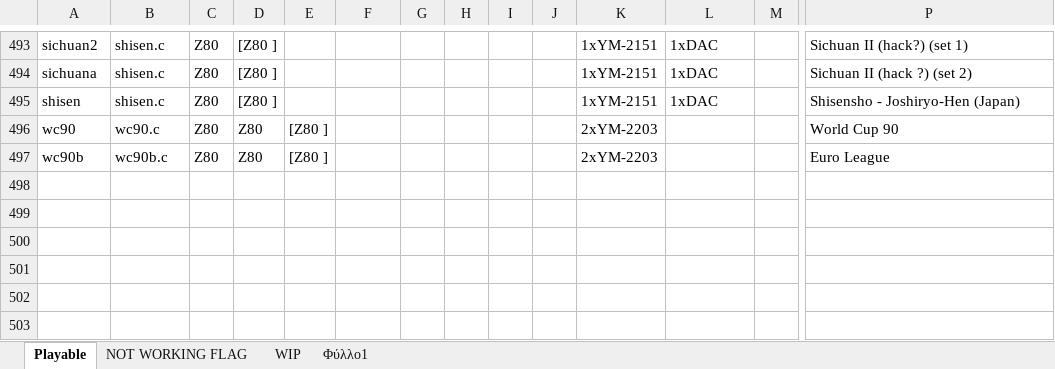
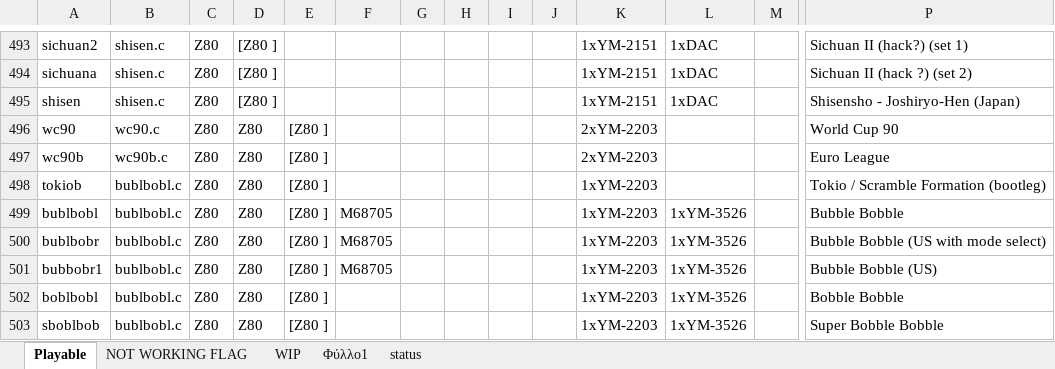
Before and after one commit to georgemoralis/arcadeflex-037b7-deprecated, an Excel workbook: compatibility_list.xlsx, sheet Playable, drawn as a sheet; only a part is shown, gaps mark what is left out; values as stored, in another font and other column widths than the file's, no borders; rows hold the shown columns only; the diff names each change by its address in the sheet, - before the commit and + after, or states it on an @@ line.

Commit message:
Added working bublbobl driver

```diff
--- a/compatibility_list.xlsx (sheet Playable)
+++ b/compatibility_list.xlsx (sheet Playable)
+sheet tab: status
+row 498: tokiob | bublbobl.c | Z80 | Z80 | [Z80 ] |  |  |  |  |  | 1xYM-2203 |  |  | Tokio / Scramble Formation (bootleg)
+row 499: bublbobl | bublbobl.c | Z80 | Z80 | [Z80 ] | M68705 |  |  |  |  | 1xYM-2203 | 1xYM-3526 |  | Bubble Bobble
+row 500: bublbobr | bublbobl.c | Z80 | Z80 | [Z80 ] | M68705 |  |  |  |  | 1xYM-2203 | 1xYM-3526 |  | Bubble Bobble (US with mode select)
+row 501: bubbobr1 | bublbobl.c | Z80 | Z80 | [Z80 ] | M68705 |  |  |  |  | 1xYM-2203 | 1xYM-3526 |  | Bubble Bobble (US)
+row 502: boblbobl | bublbobl.c | Z80 | Z80 | [Z80 ] |  |  |  |  |  | 1xYM-2203 | 1xYM-3526 |  | Bobble Bobble
+row 503: sboblbob | bublbobl.c | Z80 | Z80 | [Z80 ] |  |  |  |  |  | 1xYM-2203 | 1xYM-3526 |  | Super Bobble Bobble
```
Also changed, not shown: sheet Φύλλο1, sheet NOT WORKING FLAG, 18 other files.
